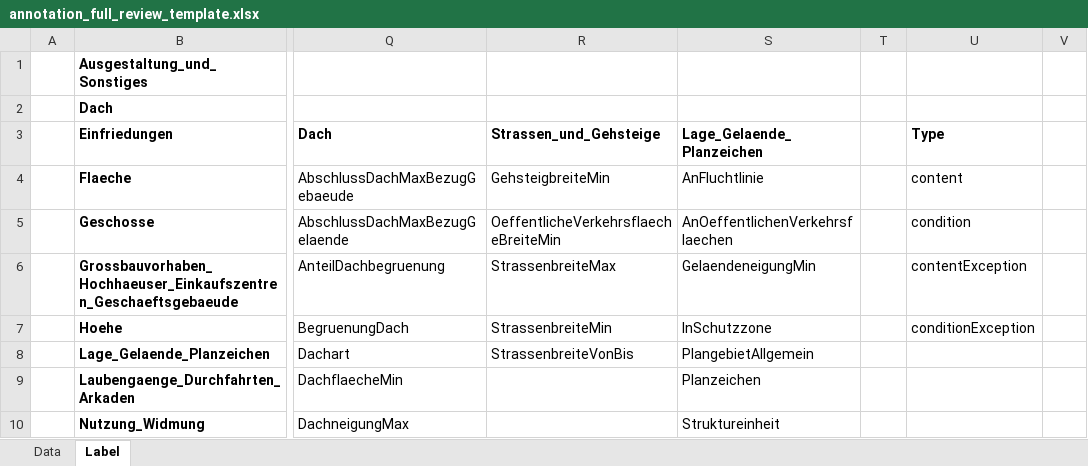
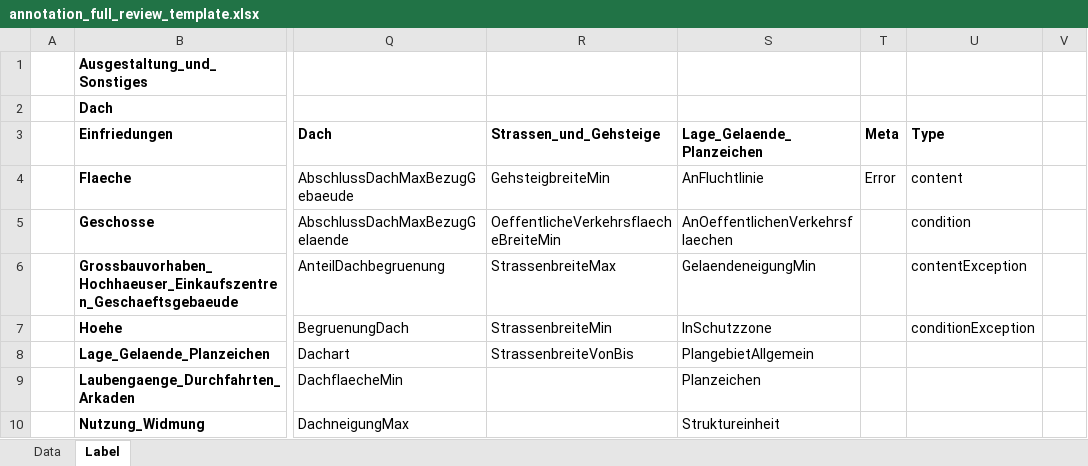
Before and after one commit to recski/brise-plandok, an Excel workbook: brise_plandok/annotation_process/input/annotation_full_review_template.xlsx, sheet Label, drawn as a sheet; only a part is shown, gaps mark what is left out; values as stored, in another font and other column widths than the file's, no borders; the diff names each change by its address in the sheet, - before the commit and + after, or states it on an @@ line.

Commit message:
Add Error to review template

```diff
--- a/brise_plandok/annotation_process/input/annotation_full_review_template.xlsx (sheet Label)
+++ b/brise_plandok/annotation_process/input/annotation_full_review_template.xlsx (sheet Label)
-T3: (empty)
+T3: Meta
-T4 (Meta): (empty)
+T4 (Meta): Error
```
Also changed, not shown: brise_plandok/annotation_process/input/annotation_full_template.xlsx.
